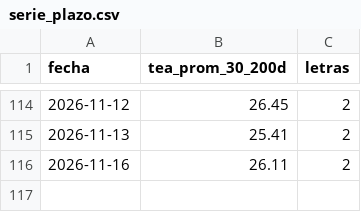
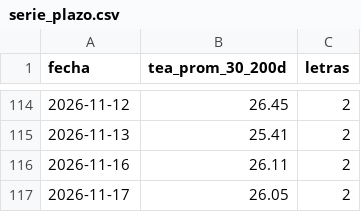
Before and after one commit to Dcostanzo30/ppi-lector, a CSV file: estudios/letras/serie_plazo.csv, drawn as a sheet; only a part is shown, gaps mark what is left out.

```diff
--- a/estudios/letras/serie_plazo.csv
+++ b/estudios/letras/serie_plazo.csv
@@ -116 +116,2 @@ fecha,tea_prom_30_200d,letras
 2026-11-16,26.11,2
+2026-11-17,26.05,2
```
Also changed, not shown: estudios/letras/historico_tea.csv, 2 other files.
